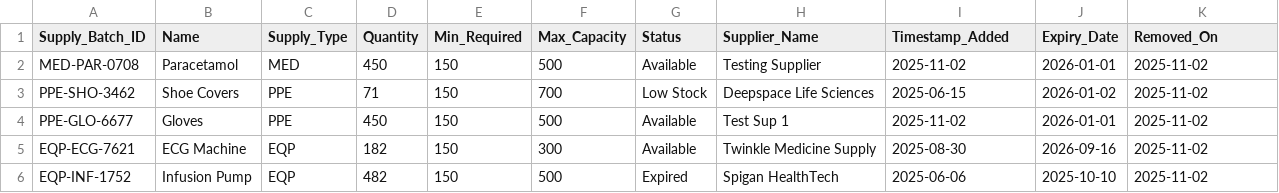
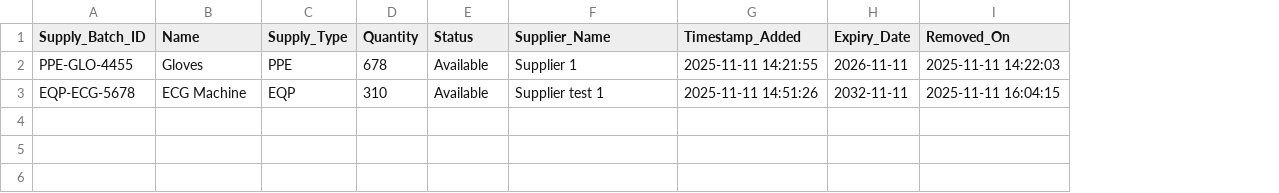
Before and after one commit to sevenpluseight/dstr-lab2, a CSV file: data/removed_supplies.csv, drawn as a sheet; removed rows and columns are numbered as before the commit, all else as after; the diff names each change by its address in the sheet, - before the commit and + after, or states it on an @@ line.

Commit message:
remove Min_required, Max_capacity, use getCurrentTimestamp for Removed_On

```diff
--- a/data/removed_supplies.csv
+++ b/data/removed_supplies.csv
-column E (Min_Required), row 4: 150
-column F (Max_Capacity), row 4: 500
-row 2: MED-PAR-0708 | Paracetamol | MED | 450 | 150 | 500 | Available | Testing Supplier | 2025-11-02 | 2026-01-01 | 2025-11-02
-row 3: PPE-SHO-3462 | Shoe Covers | PPE | 71 | 150 | 700 | Low Stock | Deepspace Life Sciences | 2025-06-15 | 2026-01-02 | 2025-11-02
-A2 (Supply_Batch_ID): PPE-GLO-6677
+A2 (Supply_Batch_ID): PPE-GLO-4455
-D2 (Quantity): 450
+D2 (Quantity): 678
-F2 (Supplier_Name): Test Sup 1
+F2 (Supplier_Name): Supplier 1
-G2 (Timestamp_Added): 2025-11-02
+G2 (Timestamp_Added): 2025-11-11 14:21:55
-H2 (Expiry_Date): 2026-01-01
+H2 (Expiry_Date): 2026-11-11
-I2 (Removed_On): 2025-11-02
+I2 (Removed_On): 2025-11-11 14:22:03
-row 5: EQP-ECG-7621 | ECG Machine | EQP | 182 | 150 | 300 | Available | Twinkle Medicine Supply | 2025-08-30 | 2026-09-16 | 2025-11-02
-row 6: EQP-INF-1752 | Infusion Pump | EQP | 482 | 150 | 500 | Expired | Spigan HealthTech | 2025-06-06 | 2025-10-10 | 2025-11-02
+row 3: EQP-ECG-5678 | ECG Machine | EQP | 310 | Available | Supplier test 1 | 2025-11-11 14:51:26 | 2032-11-11 | 2025-11-11 16:04:15
```
